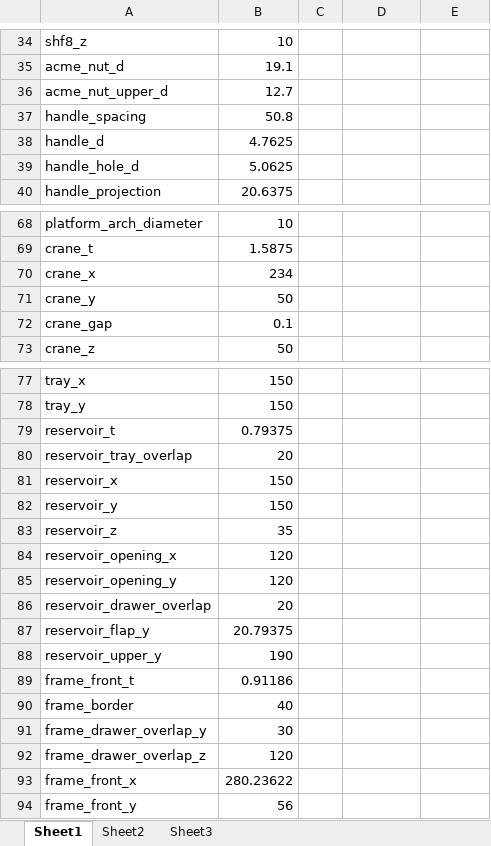
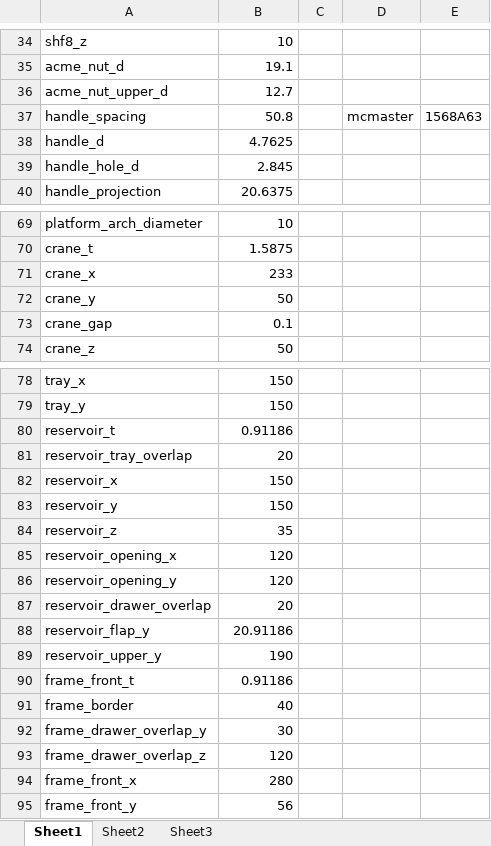
Before and after one commit to cruiser0002/laserresin5, an Excel workbook: laserresin5.xlsx, sheet Sheet1, drawn as a sheet; only a part is shown, gaps mark what is left out; values as stored, in another font and other column widths than the file's, no borders; addresses are those after the commit; the diff covers the shown part only; the diff names each change by its address in the sheet, - before the commit and + after, or states it on an @@ line.

```diff
--- a/laserresin5.xlsx (sheet Sheet1)
+++ b/laserresin5.xlsx (sheet Sheet1)
-D37: (empty)
+D37: mcmaster
-E37: (empty)
+E37: 1568A63
-B39: 5.0625
+B39: 2.845
-B71: 234
+B71: 233
-B80: 0.79375
+B80: 0.91186
-B88: 20.79375
+B88: 20.91186
-B94: 280.23622
+B94: 280
```
Also changed, not shown: 1 added row, 4 removed rows and 21 edited cells elsewhere in this sheet, formulas that keep their value, export/SM5B_BOM.xlsx, 55 other files.
